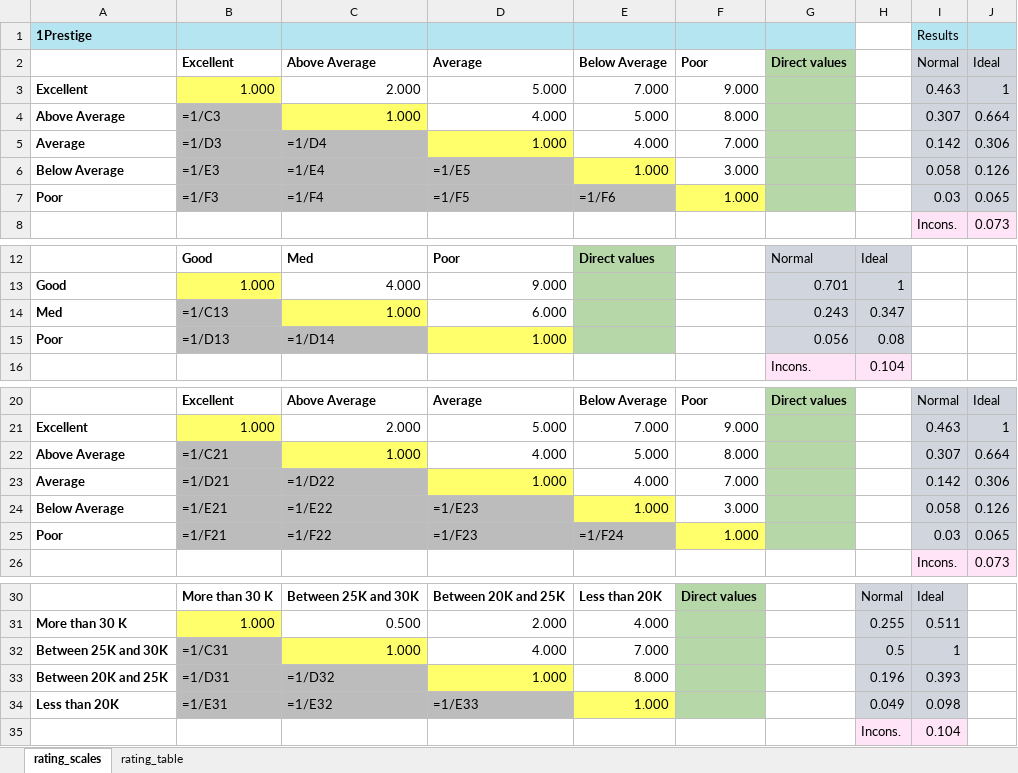
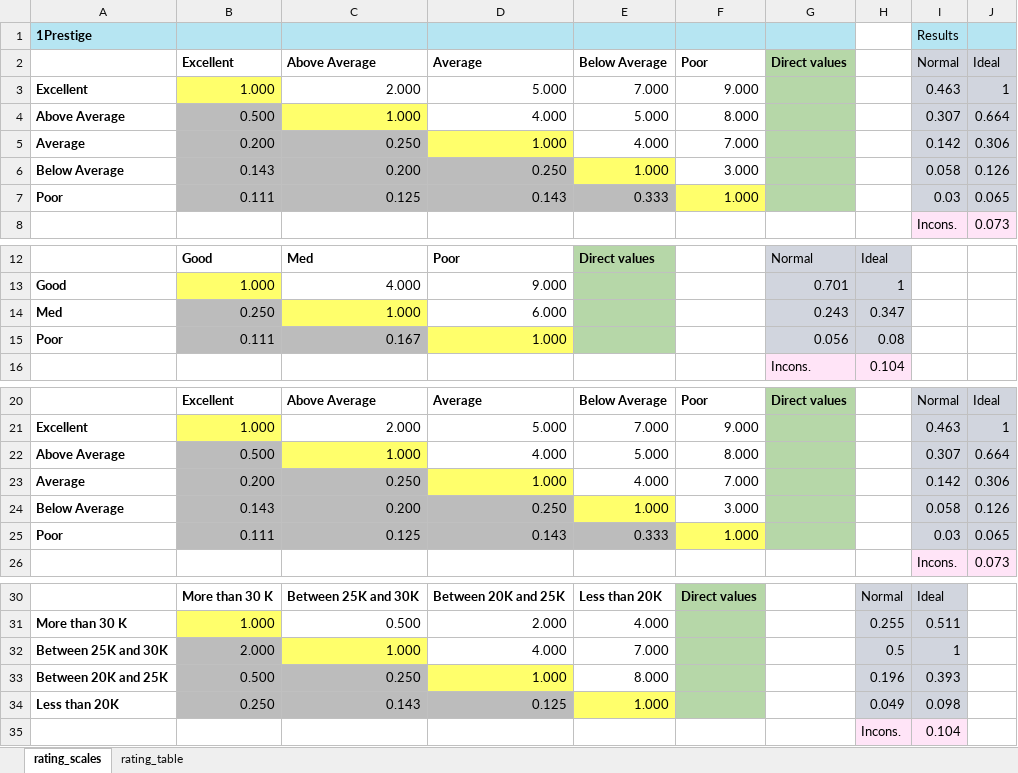
Before and after one commit to CreativeDecisions/AhpAnpLib, an Excel workbook: Examples/AHP_Ratings_Cars/carModel_Ratings_Results.xlsx, sheet rating_scales, drawn as a sheet; only a part is shown, gaps mark what is left out; values as stored, in another font and other column widths than the file's, no borders; formulas without a stored value are shown as written; conditional formats not drawn; the diff covers the shown part only; the diff names each change by its address in the sheet, - before the commit and + after, or states it on an @@ line.

```diff
--- a/Examples/AHP_Ratings_Cars/carModel_Ratings_Results.xlsx (sheet rating_scales)
+++ b/Examples/AHP_Ratings_Cars/carModel_Ratings_Results.xlsx (sheet rating_scales)
-B4 (Excellent): =1/C3
+B4 (Excellent): 0.500
-B5 (Excellent): =1/D3
+B5 (Excellent): 0.200
-C5 (Above Average): =1/D4
+C5 (Above Average): 0.250
-B6 (Excellent): =1/E3
+B6 (Excellent): 0.143
-C6 (Above Average): =1/E4
+C6 (Above Average): 0.200
-D6 (Average): =1/E5
+D6 (Average): 0.250
-B7 (Excellent): =1/F3
+B7 (Excellent): 0.111
-C7 (Above Average): =1/F4
+C7 (Above Average): 0.125
-D7 (Average): =1/F5
+D7 (Average): 0.143
-E7 (Below Average): =1/F6
+E7 (Below Average): 0.333
-B14 (Excellent): =1/C13
+B14 (Excellent): 0.250
-B15 (Excellent): =1/D13
+B15 (Excellent): 0.111
-C15 (Above Average): =1/D14
+C15 (Above Average): 0.167
-B22 (Excellent): =1/C21
+B22 (Excellent): 0.500
-B23 (Excellent): =1/D21
+B23 (Excellent): 0.200
-C23 (Above Average): =1/D22
+C23 (Above Average): 0.250
-B24 (Excellent): =1/E21
+B24 (Excellent): 0.143
-C24 (Above Average): =1/E22
+C24 (Above Average): 0.200
-D24 (Average): =1/E23
+D24 (Average): 0.250
-B25 (Excellent): =1/F21
+B25 (Excellent): 0.111
-C25 (Above Average): =1/F22
+C25 (Above Average): 0.125
-D25 (Average): =1/F23
+D25 (Average): 0.143
-E25 (Below Average): =1/F24
+E25 (Below Average): 0.333
-B32 (Excellent): =1/C31
+B32 (Excellent): 2.000
-B33 (Excellent): =1/D31
+B33 (Excellent): 0.500
-C33 (Above Average): =1/D32
+C33 (Above Average): 0.250
-B34 (Excellent): =1/E31
+B34 (Excellent): 0.250
-C34 (Above Average): =1/E32
+C34 (Above Average): 0.143
-D34 (Average): =1/E33
+D34 (Average): 0.125
```
Also changed, not shown: 3 edited cells elsewhere in this sheet, sheet rating_table, Examples/AHP_Ratings_Cars/carModel_Ratings_Criteria_initialresults.xlsx, Examples/AHP_Ratings_Cars/carModel_Ratings_Table_empty.xlsx, 11 other files.
